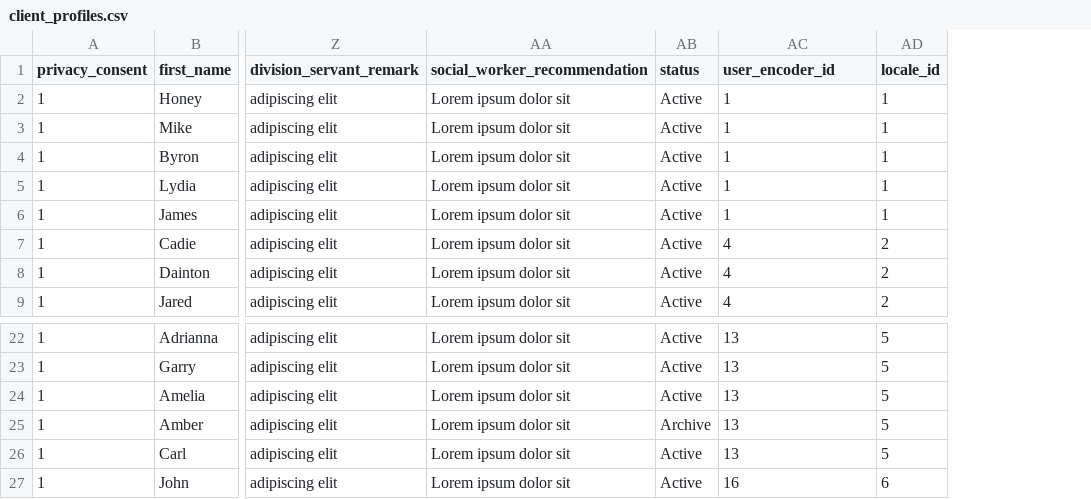
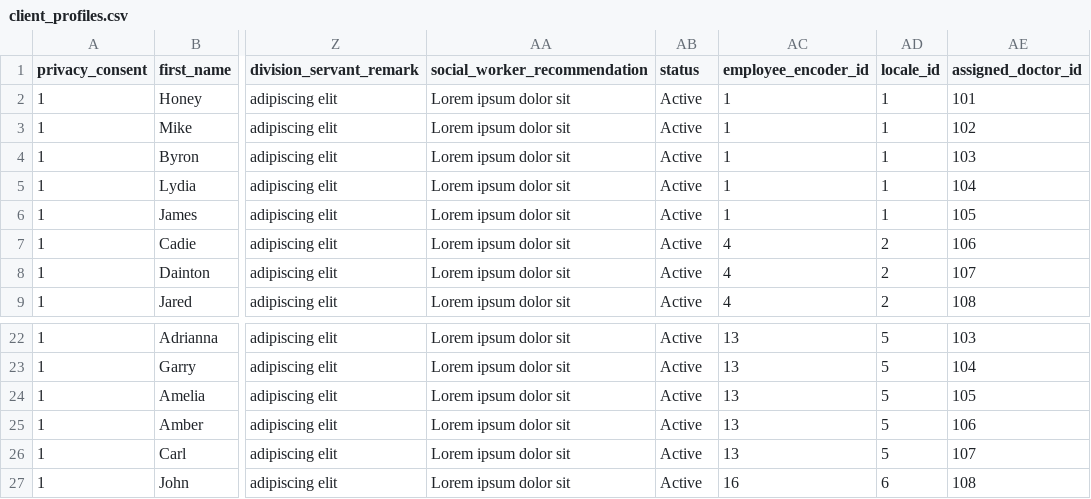
Before and after one commit to djsaballa/capstone-project, a CSV file: database/seeders/seeds/client_profiles.csv, drawn as a sheet; only a part is shown, gaps mark what is left out; the diff names each change by its address in the sheet, - before the commit and + after, or states it on an @@ line.

Commit message:
login auth and client profile filter

```diff
--- a/database/seeders/seeds/client_profiles.csv
+++ b/database/seeders/seeds/client_profiles.csv
+column AE (assigned_doctor_id), rows 2-9: 101 | 102 | 103 | 104 | 105 | 106 | 107 | 108; rows 22-27: 103 | 104 | 105 | 106 | 107 | 108
-AC1: user_encoder_id
+AC1: employee_encoder_id
-AB25 (status): Archive
+AB25 (status): Active
```
Also changed, not shown: 10 other files.
